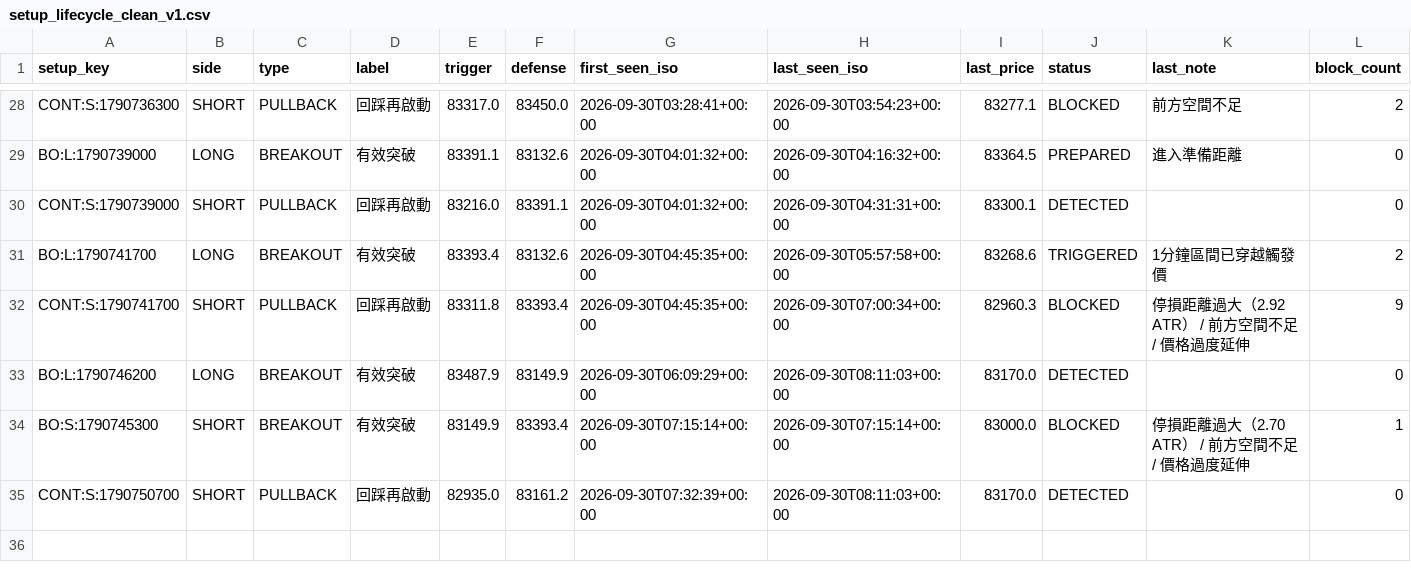
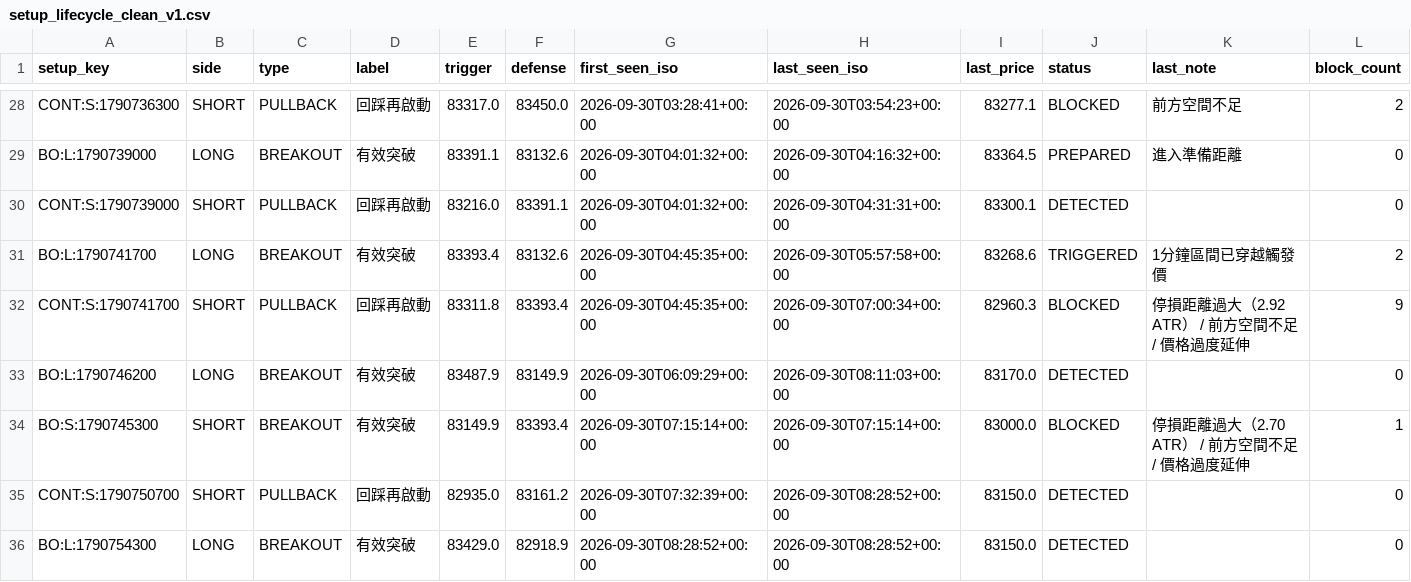
Before and after one commit to 126liangting-sketch/crypto-market-radar, a CSV file: setup_lifecycle_clean_v1.csv, drawn as a sheet; only a part is shown, gaps mark what is left out.

```diff
--- a/setup_lifecycle_clean_v1.csv
+++ b/setup_lifecycle_clean_v1.csv
@@ -34,2 +34,3 @@ BO:L:1790746200,LONG,BREAKOUT,有效突破,83487.9,83149.9,2026-09-30T06:09:29+0
 BO:S:1790745300,SHORT,BREAKOUT,有效突破,83149.9,83393.4,2026-09-30T07:15:14+00:00,2026-09-30T07:15:14+00:00,83000.0,BLOCKED,停損距離過大（2.70 ATR） / 前方空間不足 / 價格過度延伸,1
-CONT:S:1790750700,SHORT,PULLBACK,回踩再啟動,82935.0,83161.2,2026-09-30T07:32:39+00:00,2026-09-30T08:11:03+00:00,83170.0,DETECTED,,0
+CONT:S:1790750700,SHORT,PULLBACK,回踩再啟動,82935.0,83161.2,2026-09-30T07:32:39+00:00,2026-09-30T08:28:52+00:00,83150.0,DETECTED,,0
+BO:L:1790754300,LONG,BREAKOUT,有效突破,83429.0,82918.9,2026-09-30T08:28:52+00:00,2026-09-30T08:28:52+00:00,83150.0,DETECTED,,0
```
Also changed, not shown: paper_trades_clean_v1.csv, 3 other files.
